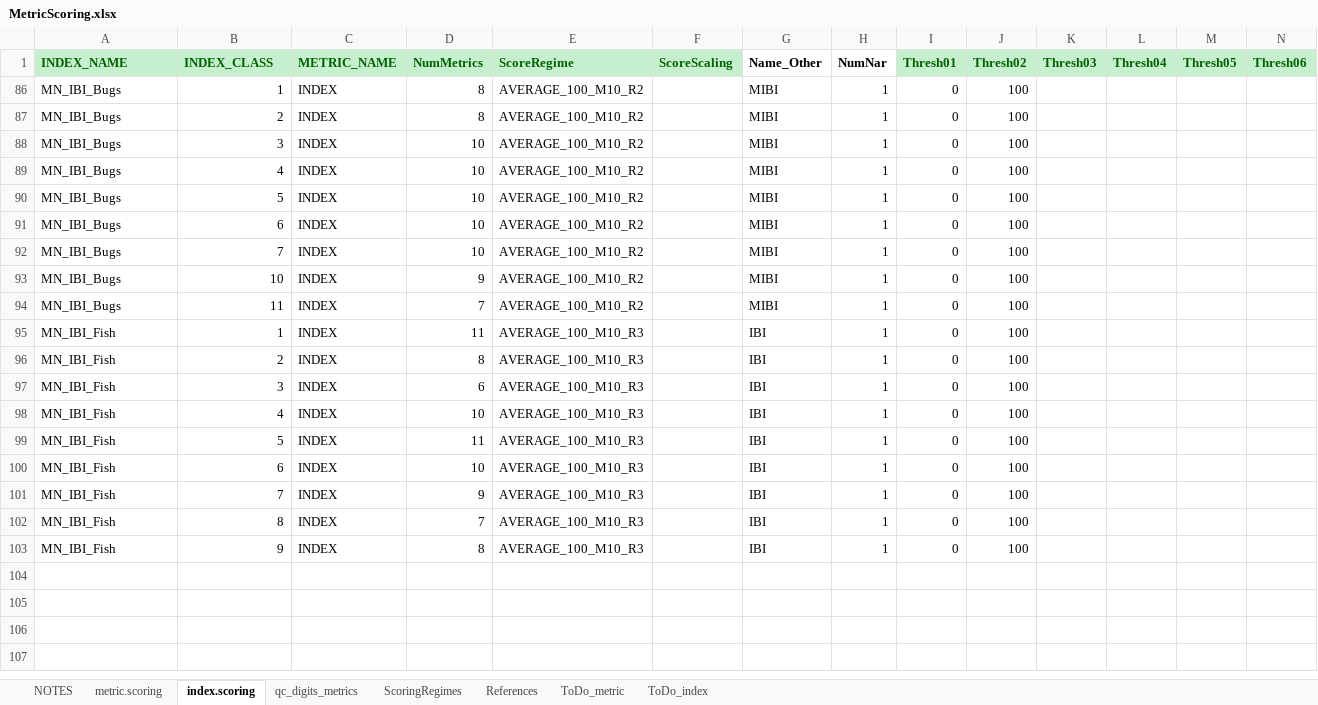
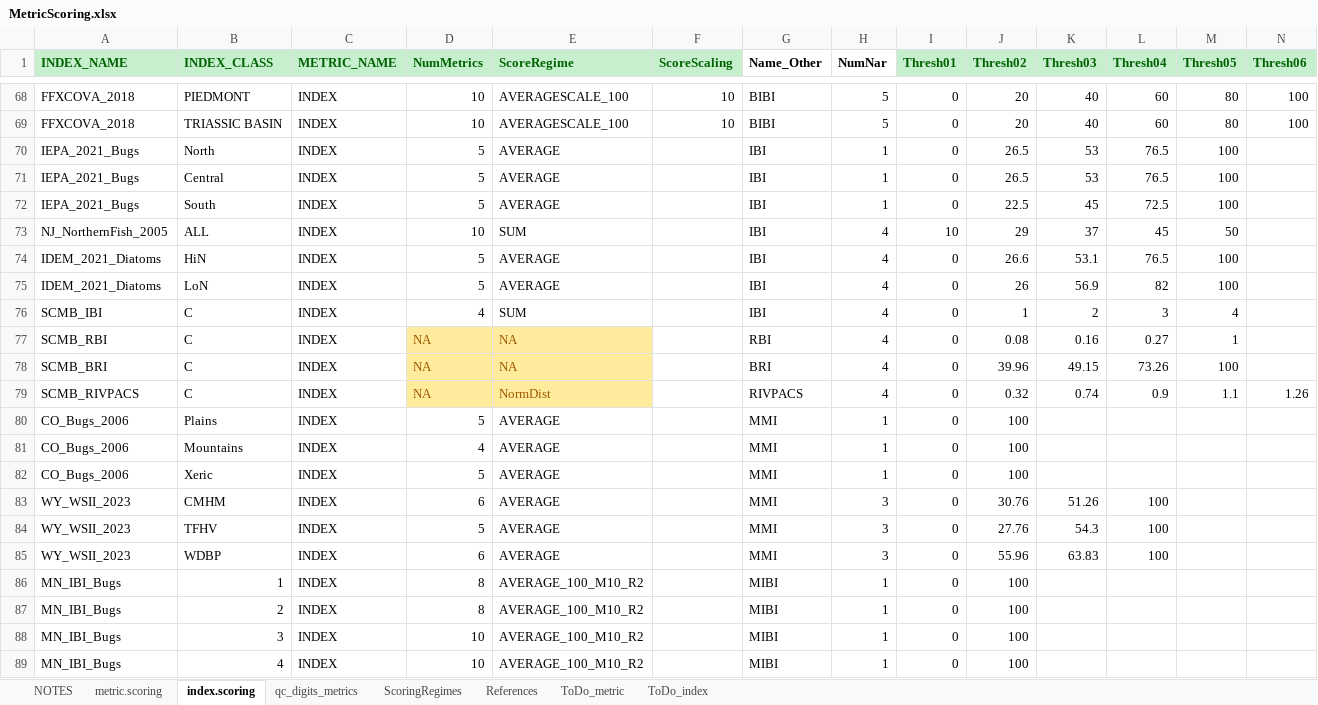
Before and after one commit to leppott/BioMonTools, an Excel workbook: inst/extdata/MetricScoring.xlsx, sheet index.scoring, drawn as a sheet; only a part is shown, gaps mark what is left out; the shorter side is filled out with more unchanged rows; values as stored, in another font and other column widths than the file's, no borders; rows hold the shown columns only; the diff covers the shown part only; the diff names each change by its address in the sheet, - before the commit and + after, or states it on an @@ line.

```diff
--- a/inst/extdata/MetricScoring.xlsx (sheet index.scoring)
+++ b/inst/extdata/MetricScoring.xlsx (sheet index.scoring)
@@ row 68 unhidden: FFXCOVA_2018 | PIEDMONT | INDEX | 10 | AVERAGESCALE_100 | 10 | BIBI | 5 | 0 | 20 | 40 | 60 | 80 | 100 @@
@@ row 69 unhidden: FFXCOVA_2018 | TRIASSIC BASIN | INDEX | 10 | AVERAGESCALE_100 | 10 | BIBI | 5 | 0 | 20 | 40 | 60 | 80 | 100 @@
@@ row 70 unhidden: IEPA_2021_Bugs | North | INDEX | 5 | AVERAGE |  | IBI | 1 | 0 | 26.5 | 53 | 76.5 | 100 @@
@@ row 71 unhidden: IEPA_2021_Bugs | Central | INDEX | 5 | AVERAGE |  | IBI | 1 | 0 | 26.5 | 53 | 76.5 | 100 @@
@@ row 72 unhidden: IEPA_2021_Bugs | South | INDEX | 5 | AVERAGE |  | IBI | 1 | 0 | 22.5 | 45 | 72.5 | 100 @@
@@ row 73 unhidden: NJ_NorthernFish_2005 | ALL | INDEX | 10 | SUM |  | IBI | 4 | 10 | 29 | 37 | 45 | 50 @@
@@ row 74 unhidden: IDEM_2021_Diatoms | HiN | INDEX | 5 | AVERAGE |  | IBI | 4 | 0 | 26.6 | 53.1 | 76.5 | 100 @@
@@ row 75 unhidden: IDEM_2021_Diatoms | LoN | INDEX | 5 | AVERAGE |  | IBI | 4 | 0 | 26 | 56.9 | 82 | 100 @@
@@ row 76 unhidden: SCMB_IBI | C | INDEX | 4 | SUM |  | IBI | 4 | 0 | 1 | 2 | 3 | 4 @@
@@ row 77 unhidden: SCMB_RBI | C | INDEX | NA | NA |  | RBI | 4 | 0 | 0.08 | 0.16 | 0.27 | 1 @@
@@ row 78 unhidden: SCMB_BRI | C | INDEX | NA | NA |  | BRI | 4 | 0 | 39.96 | 49.15 | 73.26 | 100 @@
@@ row 79 unhidden: SCMB_RIVPACS | C | INDEX | NA | NormDist |  | RIVPACS | 4 | 0 | 0.32 | 0.74 | 0.9 | 1.1 | 1.26 @@
@@ row 80 unhidden: CO_Bugs_2006 | Plains | INDEX | 5 | AVERAGE |  | MMI | 1 | 0 | 100 @@
@@ row 81 unhidden: CO_Bugs_2006 | Mountains | INDEX | 4 | AVERAGE |  | MMI | 1 | 0 | 100 @@
@@ row 82 unhidden: CO_Bugs_2006 | Xeric | INDEX | 5 | AVERAGE |  | MMI | 1 | 0 | 100 @@
@@ row 83 unhidden: WY_WSII_2023 | CMHM | INDEX | 6 | AVERAGE |  | MMI | 3 | 0 | 30.76 | 51.26 | 100 @@
@@ row 84 unhidden: WY_WSII_2023 | TFHV | INDEX | 5 | AVERAGE |  | MMI | 3 | 0 | 27.76 | 54.3 | 100 @@
@@ row 85 unhidden: WY_WSII_2023 | WDBP | INDEX | 6 | AVERAGE |  | MMI | 3 | 0 | 55.96 | 63.83 | 100 @@
```
Also changed, not shown: 66 hidden or unhidden rows elsewhere in this sheet, sheet metric.scoring, sheet NOTES, inst/extdata/MetricNames.xlsx, 6 other files.
